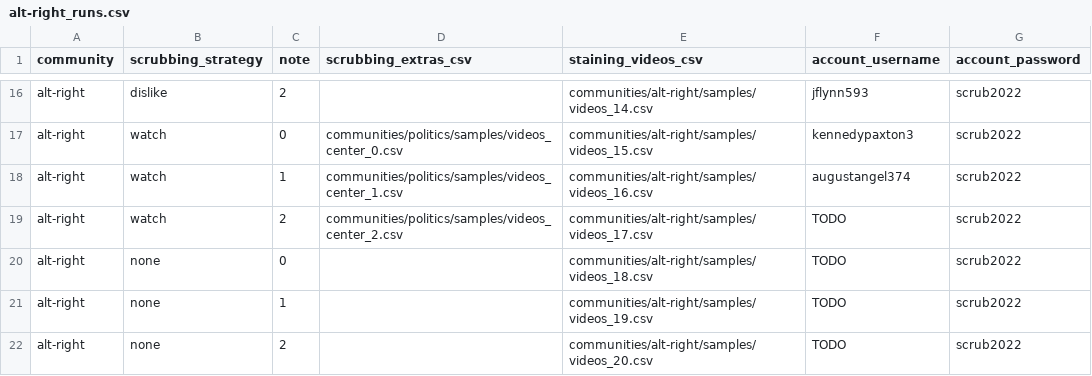
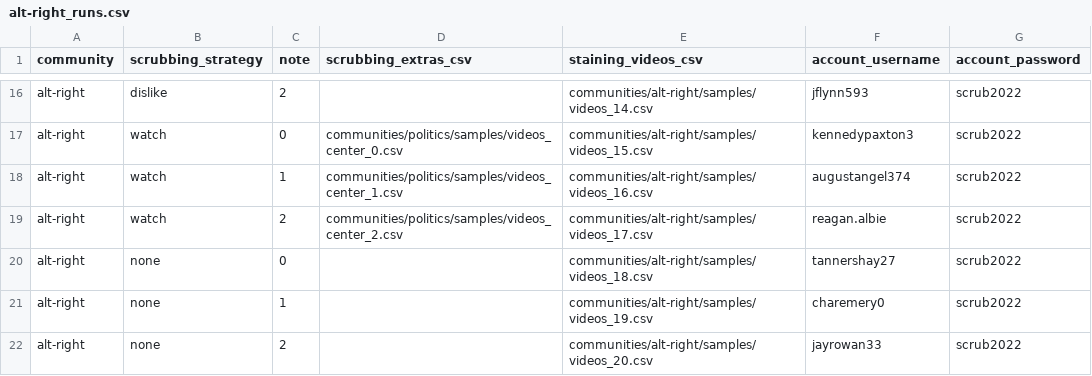
Before and after one commit to avliu-um/youtube-disinterest, a CSV file: runs/alt-right_runs.csv, drawn as a sheet; only a part is shown, gaps mark what is left out.

Commit message:
finished up account creation and updated runs with them

```diff
--- a/runs/alt-right_runs.csv
+++ b/runs/alt-right_runs.csv
@@ -18,5 +18,5 @@ alt-right,watch,0,communities/politics/samples/videos_center_0.csv,communities/a
 alt-right,watch,1,communities/politics/samples/videos_center_1.csv,communities/alt-right/samples/videos_16.csv,augustangel374,scrub2022
-alt-right,watch,2,communities/politics/samples/videos_center_2.csv,communities/alt-right/samples/videos_17.csv,TODO,scrub2022
-alt-right,none,0,,communities/alt-right/samples/videos_18.csv,TODO,scrub2022
-alt-right,none,1,,communities/alt-right/samples/videos_19.csv,TODO,scrub2022
-alt-right,none,2,,communities/alt-right/samples/videos_20.csv,TODO,scrub2022
+alt-right,watch,2,communities/politics/samples/videos_center_2.csv,communities/alt-right/samples/videos_17.csv,reagan.albie,scrub2022
+alt-right,none,0,,communities/alt-right/samples/videos_18.csv,tannershay27,scrub2022
+alt-right,none,1,,communities/alt-right/samples/videos_19.csv,charemery0,scrub2022
+alt-right,none,2,,communities/alt-right/samples/videos_20.csv,jayrowan33,scrub2022
```
Also changed, not shown: runs/antitheist_runs.csv, runs/politics-left_runs.csv, 1 other file.
